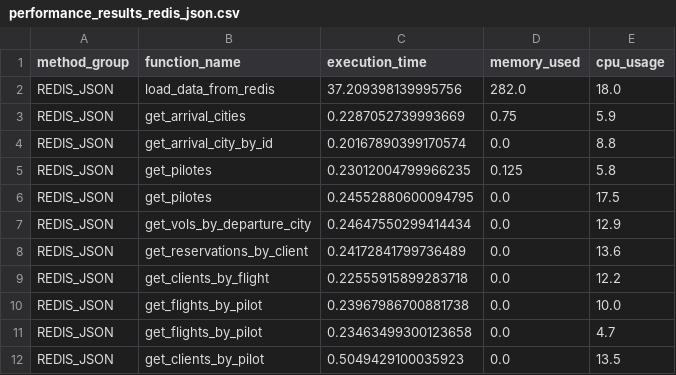
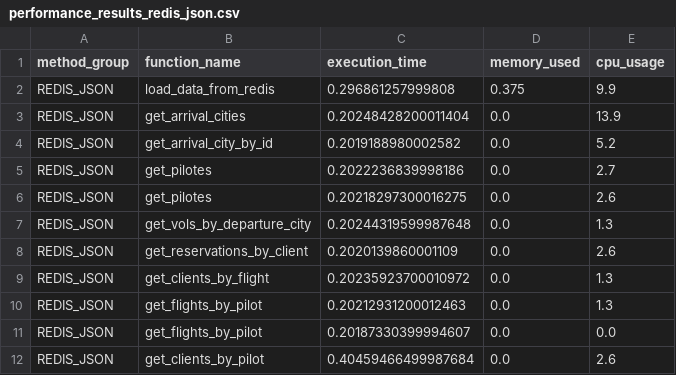
Before and after one commit to sessaadouni/BookingSystem-app, a CSV file: Report/performance_results_redis_json.csv, drawn as a sheet.

```diff
--- a/Report/performance_results_redis_json.csv
+++ b/Report/performance_results_redis_json.csv
@@ -1,12 +1,12 @@
 method_group,function_name,execution_time,memory_used,cpu_usage
-REDIS_JSON,load_data_from_redis,37.209398139995756,282.0,18.0
-REDIS_JSON,get_arrival_cities,0.2287052739993669,0.75,5.9
-REDIS_JSON,get_arrival_city_by_id,0.20167890399170574,0.0,8.8
-REDIS_JSON,get_pilotes,0.23012004799966235,0.125,5.8
-REDIS_JSON,get_pilotes,0.24552880600094795,0.0,17.5
-REDIS_JSON,get_vols_by_departure_city,0.24647550299414434,0.0,12.9
-REDIS_JSON,get_reservations_by_client,0.24172841799736489,0.0,13.6
-REDIS_JSON,get_clients_by_flight,0.22555915899283718,0.0,12.2
-REDIS_JSON,get_flights_by_pilot,0.23967986700881738,0.0,10.0
-REDIS_JSON,get_flights_by_pilot,0.23463499300123658,0.0,4.7
-REDIS_JSON,get_clients_by_pilot,0.5049429100035923,0.0,13.5
+REDIS_JSON,load_data_from_redis,0.296861257999808,0.375,9.9
+REDIS_JSON,get_arrival_cities,0.20248428200011404,0.0,13.9
+REDIS_JSON,get_arrival_city_by_id,0.2019188980002582,0.0,5.2
+REDIS_JSON,get_pilotes,0.2022236839998186,0.0,2.7
+REDIS_JSON,get_pilotes,0.20218297300016275,0.0,2.6
+REDIS_JSON,get_vols_by_departure_city,0.20244319599987648,0.0,1.3
+REDIS_JSON,get_reservations_by_client,0.2020139860001109,0.0,2.6
+REDIS_JSON,get_clients_by_flight,0.20235923700010972,0.0,1.3
+REDIS_JSON,get_flights_by_pilot,0.20212931200012463,0.0,1.3
+REDIS_JSON,get_flights_by_pilot,0.20187330399994607,0.0,0.0
+REDIS_JSON,get_clients_by_pilot,0.40459466499987684,0.0,2.6
```
Also changed, not shown: Report/performance_results_mongo.csv, Report/performance_results_mongo_json.csv, 3 other files.
